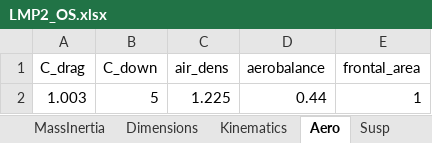
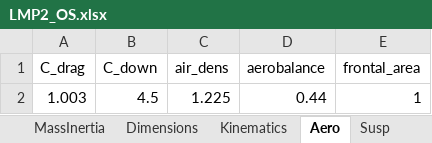
Before and after one commit to pedrocalorio/LaptimeSimOCP, an Excel workbook: +Model/LMP2_OS.xlsx, sheet Aero, drawn as a sheet; values as stored, in another font and other column widths than the file's, no borders; the diff names each change by its address in the sheet, - before the commit and + after, or states it on an @@ line.

```diff
--- a/+Model/LMP2_OS.xlsx (sheet Aero)
+++ b/+Model/LMP2_OS.xlsx (sheet Aero)
-B2 (C_down): 5
+B2 (C_down): 4.5
```
Also changed, not shown: sheet Engine, sheet MassInertia, sheet Susp, 27 other files.
